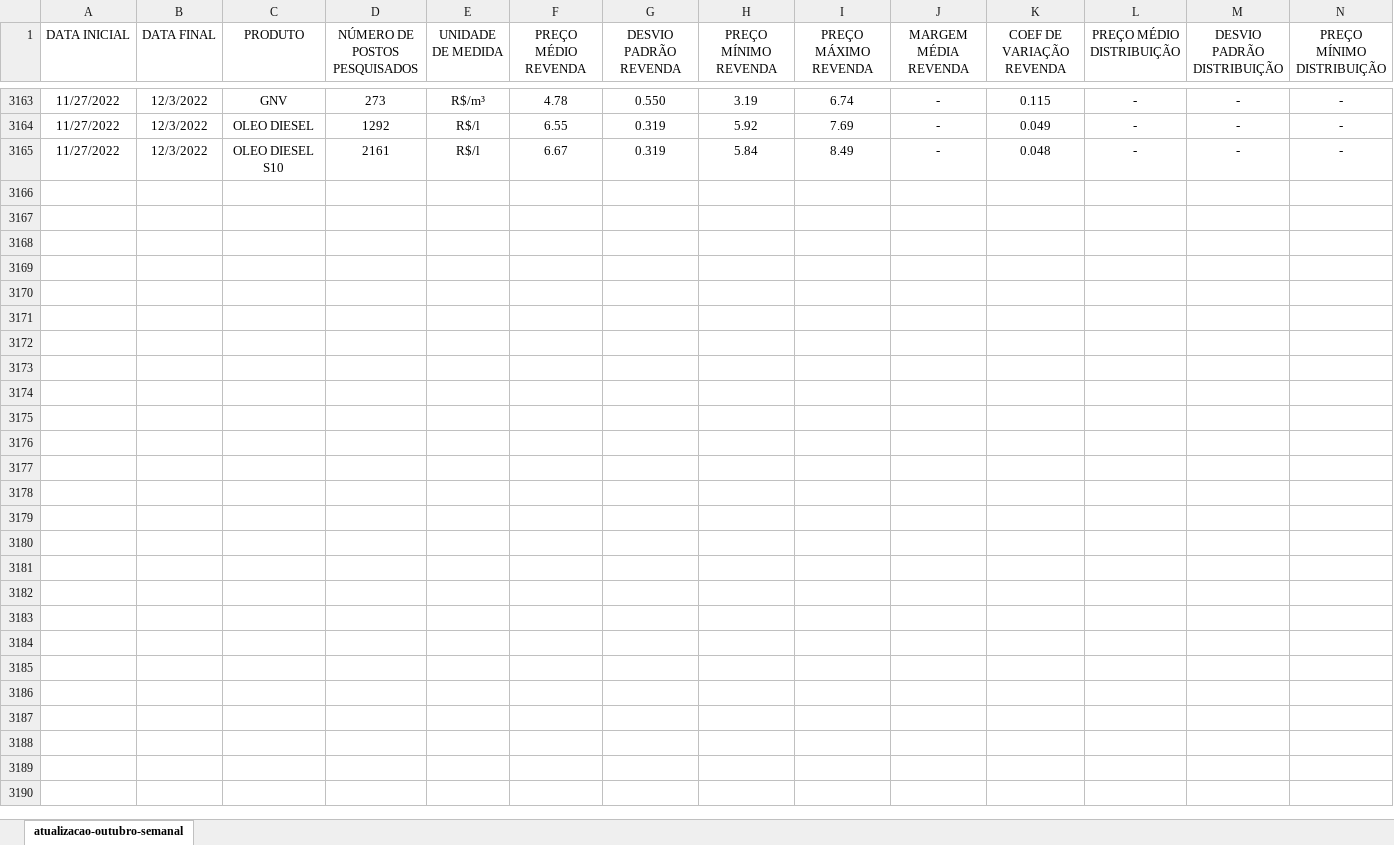
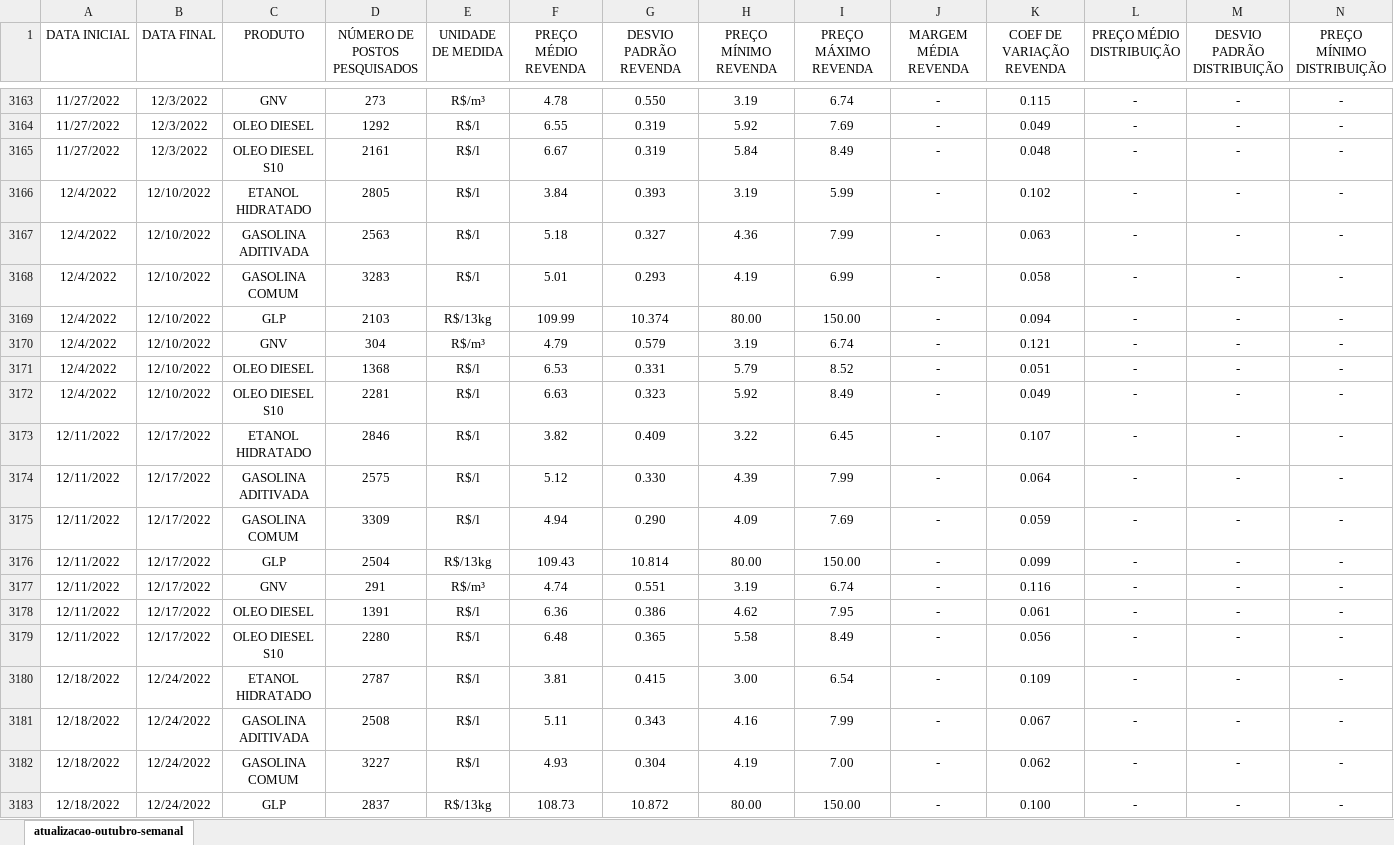
Before and after one commit to lborgatow/analise-preco-gasolina, an Excel workbook: dados/semanal-atualizado.xlsx, sheet atualizacao-outubro-semanal, drawn as a sheet; only a part is shown, gaps mark what is left out; values as stored, in another font and other column widths than the file's, no borders; rows hold the shown columns only; the diff covers the shown part only; the diff names each change by its address in the sheet, - before the commit and + after, or states it on an @@ line.

Commit message:
Atualizei os dados (dezembro) e comparei a predição com o preço médio real

```diff
--- a/dados/semanal-atualizado.xlsx (sheet atualizacao-outubro-semanal)
+++ b/dados/semanal-atualizado.xlsx (sheet atualizacao-outubro-semanal)
+row 3166: 12/4/2022 | 12/10/2022 | ETANOL HIDRATADO | 2805 | R$/l | 3.84 | 0.393 | 3.19 | 5.99 | - | 0.102 | - | - | -
+row 3167: 12/4/2022 | 12/10/2022 | GASOLINA ADITIVADA | 2563 | R$/l | 5.18 | 0.327 | 4.36 | 7.99 | - | 0.063 | - | - | -
+row 3168: 12/4/2022 | 12/10/2022 | GASOLINA COMUM | 3283 | R$/l | 5.01 | 0.293 | 4.19 | 6.99 | - | 0.058 | - | - | -
+row 3169: 12/4/2022 | 12/10/2022 | GLP | 2103 | R$/13kg | 109.99 | 10.374 | 80.00 | 150.00 | - | 0.094 | - | - | -
+row 3170: 12/4/2022 | 12/10/2022 | GNV | 304 | R$/m³ | 4.79 | 0.579 | 3.19 | 6.74 | - | 0.121 | - | - | -
+row 3171: 12/4/2022 | 12/10/2022 | OLEO DIESEL | 1368 | R$/l | 6.53 | 0.331 | 5.79 | 8.52 | - | 0.051 | - | - | -
+row 3172: 12/4/2022 | 12/10/2022 | OLEO DIESEL S10 | 2281 | R$/l | 6.63 | 0.323 | 5.92 | 8.49 | - | 0.049 | - | - | -
+row 3173: 12/11/2022 | 12/17/2022 | ETANOL HIDRATADO | 2846 | R$/l | 3.82 | 0.409 | 3.22 | 6.45 | - | 0.107 | - | - | -
+row 3174: 12/11/2022 | 12/17/2022 | GASOLINA ADITIVADA | 2575 | R$/l | 5.12 | 0.330 | 4.39 | 7.99 | - | 0.064 | - | - | -
+row 3175: 12/11/2022 | 12/17/2022 | GASOLINA COMUM | 3309 | R$/l | 4.94 | 0.290 | 4.09 | 7.69 | - | 0.059 | - | - | -
+row 3176: 12/11/2022 | 12/17/2022 | GLP | 2504 | R$/13kg | 109.43 | 10.814 | 80.00 | 150.00 | - | 0.099 | - | - | -
+row 3177: 12/11/2022 | 12/17/2022 | GNV | 291 | R$/m³ | 4.74 | 0.551 | 3.19 | 6.74 | - | 0.116 | - | - | -
+row 3178: 12/11/2022 | 12/17/2022 | OLEO DIESEL | 1391 | R$/l | 6.36 | 0.386 | 4.62 | 7.95 | - | 0.061 | - | - | -
+row 3179: 12/11/2022 | 12/17/2022 | OLEO DIESEL S10 | 2280 | R$/l | 6.48 | 0.365 | 5.58 | 8.49 | - | 0.056 | - | - | -
+row 3180: 12/18/2022 | 12/24/2022 | ETANOL HIDRATADO | 2787 | R$/l | 3.81 | 0.415 | 3.00 | 6.54 | - | 0.109 | - | - | -
+row 3181: 12/18/2022 | 12/24/2022 | GASOLINA ADITIVADA | 2508 | R$/l | 5.11 | 0.343 | 4.16 | 7.99 | - | 0.067 | - | - | -
+row 3182: 12/18/2022 | 12/24/2022 | GASOLINA COMUM | 3227 | R$/l | 4.93 | 0.304 | 4.19 | 7.00 | - | 0.062 | - | - | -
+row 3183: 12/18/2022 | 12/24/2022 | GLP | 2837 | R$/13kg | 108.73 | 10.872 | 80.00 | 150.00 | - | 0.100 | - | - | -
```
Also changed, not shown: 10 added rows elsewhere in this sheet, 1 other file.
